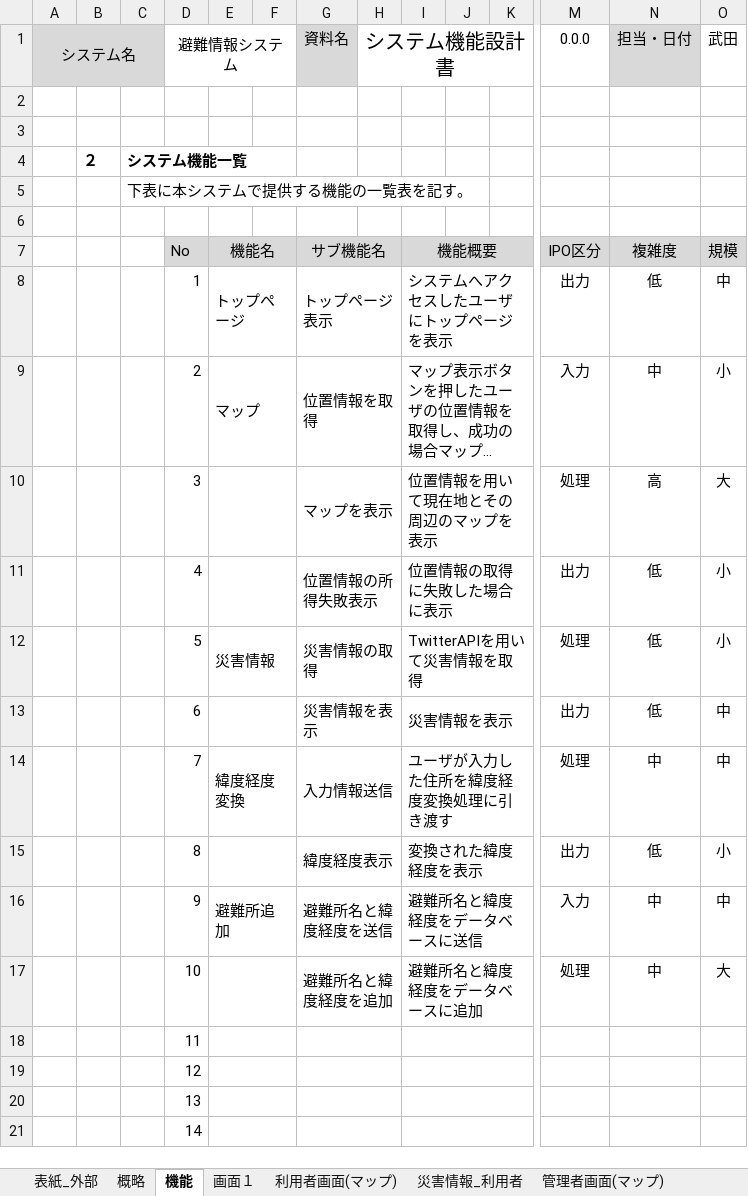
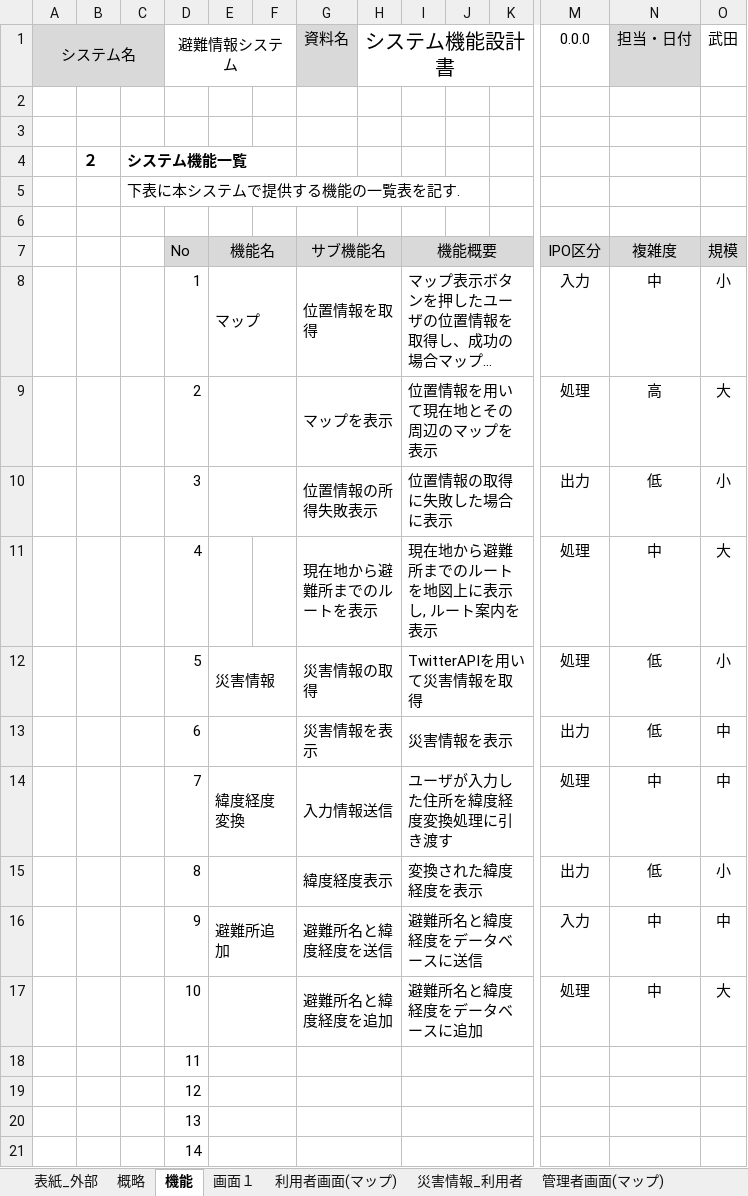
Before and after one commit to tomoyukikondo/yabukiC2017, an Excel workbook: PM演習_設計書_矢吹C.xlsx, sheet 機能, drawn as a sheet; only a part is shown, gaps mark what is left out; long unchanged cells end in …; values as stored, in another font and other column widths than the file's, no borders; removed rows and columns are numbered as before the commit, all else as after; rows hold the shown columns only; the diff names each change by its address in the sheet, - before the commit and + after, or states it on an @@ line.

```diff
--- a/PM演習_設計書_矢吹C.xlsx (sheet 機能)
+++ b/PM演習_設計書_矢吹C.xlsx (sheet 機能)
-C5: 下表に本システムで提供する機能の一覧表を記す。
+C5: 下表に本システムで提供する機能の一覧表を記す.
-row 8:  |  |  | 1 | トップページ |  | トップページ表示 |  | システムへアクセスしたユーザにトップページを表示 |  |  | 出力 | 低 | 中
-D8 (避難情報システム): 2
+D8 (避難情報システム): 1
-D9 (避難情報システム): 3
+D9 (避難情報システム): 2
-D10 (避難情報システム): 4
+D10 (避難情報システム): 3
+row 11:  |  |  | 4 |  |  | 現在地から避難所までのルートを表示 |  | 現在地から避難所までのルートを地図上に表示し, ルート案内を表示 |  |  | 処理 | 中 | 大
```
Also changed, not shown: sheet 概略, sheet 処理, sheet データ, sheet 災害情報_利用者, sheet 災害情報_管理者, sheet 利用者画面(マップ), 6 more sheets, charts or pictures, EVM.xlsx, 1 other file.
